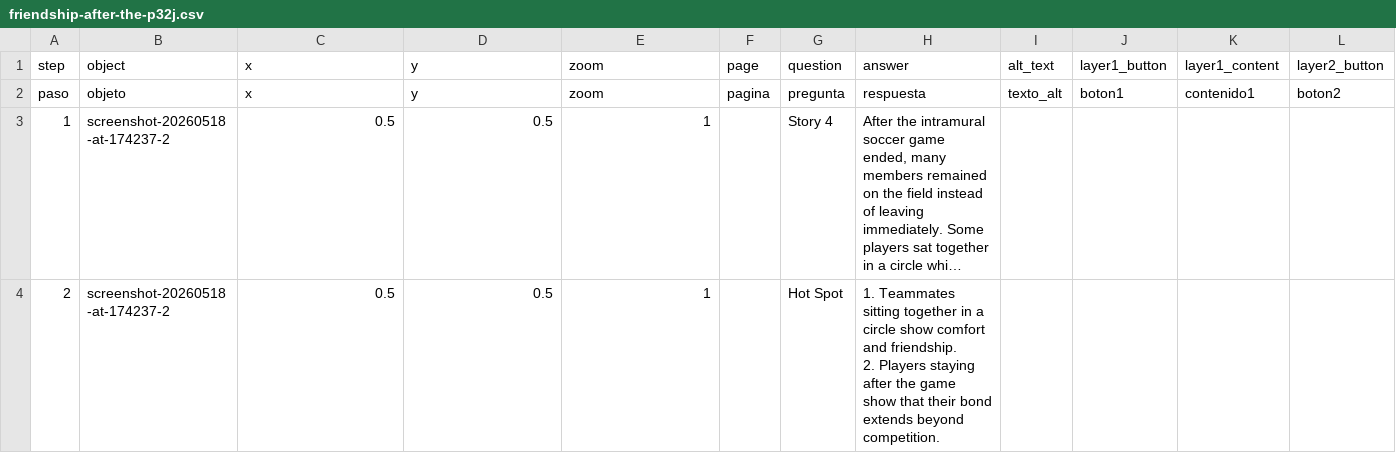
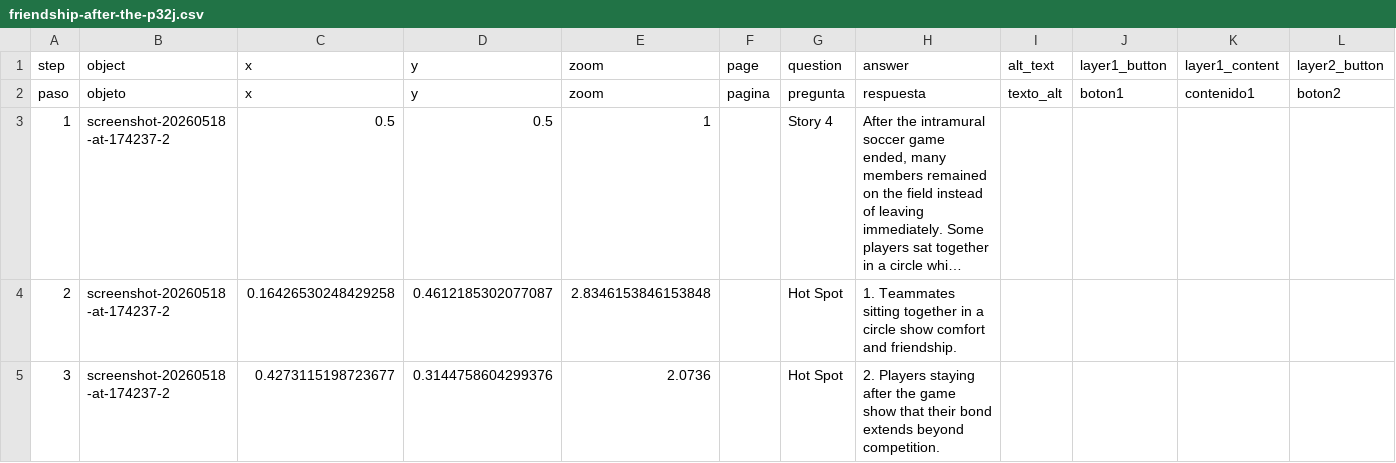
Before and after one commit to rsato-oss/rs-telar-3c-love, a CSV file: telar-content/spreadsheets/friendship-after-the-p32j.csv, drawn as a sheet; only a part is shown; long unchanged cells end in …; rows hold the shown columns only; ↵ is a line break in a cell; the diff names each change by its address in the sheet, - before the commit and + after, or states it on an @@ line.

```diff
--- a/telar-content/spreadsheets/friendship-after-the-p32j.csv
+++ b/telar-content/spreadsheets/friendship-after-the-p32j.csv
-C4: 0.5
+C4: 0.16426530248429258
-D4: 0.5
+D4: 0.4612185302077087
-E4: 1
+E4: 2.8346153846153848
-H4: …and friendship. ↵ 2. Players staying after the game show that their bond extends beyond competition.
+H4: …and friendship.
+row 5: 3 | screenshot-20260518-at-174237-2 | 0.4273115198723677 | 0.3144758604299376 | 2.0736 |  | Hot Spot | 2. Players staying after the game show that their bond extends beyond competition.
```
Also changed, not shown: telar-content/spreadsheets/halftime-team-support-huz7.csv, telar-content/spreadsheets/jsa-fundraiser-and-19gj.csv, 5 other files.
